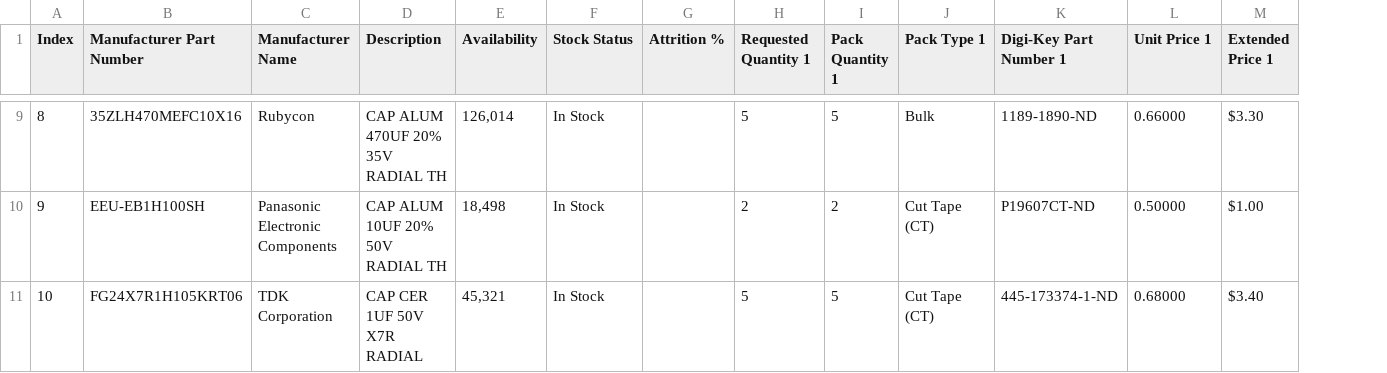
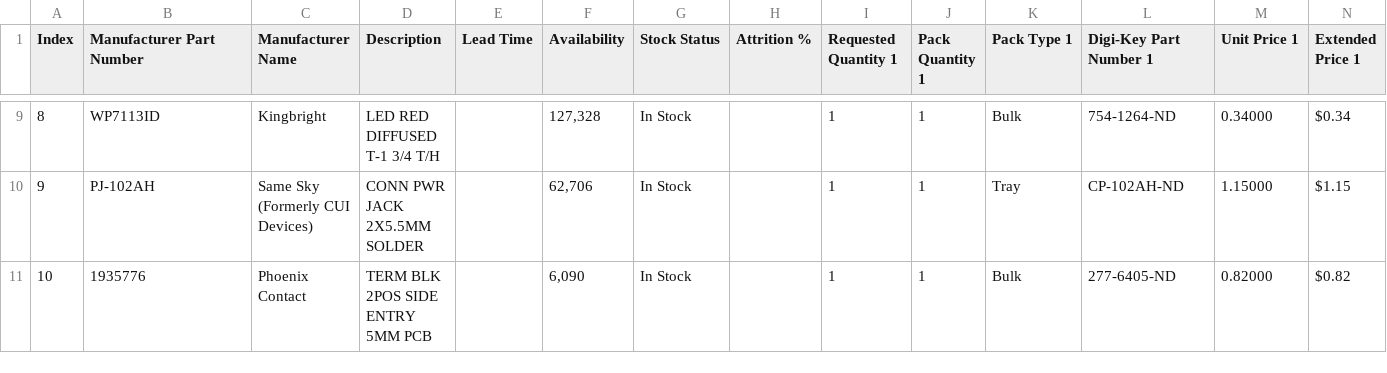
Before and after one commit to halherta/TPA3122D2_Amplifier, a CSV file: DigikeyBom/TPA3122D2New.csv, drawn as a sheet; only a part is shown, gaps mark what is left out; addresses are those after the commit; the diff covers the shown part only; the diff names each change by its address in the sheet, - before the commit and + after, or states it on an @@ line.

```diff
--- a/DigikeyBom/TPA3122D2New.csv
+++ b/DigikeyBom/TPA3122D2New.csv
+column E (Lead Time), empty
-B9 (Manufacturer Part Number): 35ZLH470MEFC10X16
+B9 (Manufacturer Part Number): WP7113ID
-C9 (Manufacturer Name): Rubycon
+C9 (Manufacturer Name): Kingbright
-D9 (Description): CAP ALUM 470UF 20% 35V RADIAL TH
+D9 (Description): LED RED DIFFUSED T-1 3/4 T/H
-F9 (Availability): 126,014
+F9 (Availability): 127,328
-I9 (Requested Quantity 1): 5
+I9 (Requested Quantity 1): 1
-J9 (Pack Quantity 1): 5
+J9 (Pack Quantity 1): 1
-L9 (Digi-Key Part Number 1): 1189-1890-ND
+L9 (Digi-Key Part Number 1): 754-1264-ND
-M9 (Unit Price 1): 0.66000
+M9 (Unit Price 1): 0.34000
-N9 (Extended Price 1): $3.30
+N9 (Extended Price 1): $0.34
-B10 (Manufacturer Part Number): EEU-EB1H100SH
+B10 (Manufacturer Part Number): PJ-102AH
-C10 (Manufacturer Name): Panasonic Electronic Components
+C10 (Manufacturer Name): Same Sky (Formerly CUI Devices)
-D10 (Description): CAP ALUM 10UF 20% 50V RADIAL TH
+D10 (Description): CONN PWR JACK 2X5.5MM SOLDER
-F10 (Availability): 18,498
+F10 (Availability): 62,706
-I10 (Requested Quantity 1): 2
+I10 (Requested Quantity 1): 1
-J10 (Pack Quantity 1): 2
+J10 (Pack Quantity 1): 1
-K10 (Pack Type 1): Cut Tape (CT)
+K10 (Pack Type 1): Tray
-L10 (Digi-Key Part Number 1): P19607CT-ND
+L10 (Digi-Key Part Number 1): CP-102AH-ND
-M10 (Unit Price 1): 0.50000
+M10 (Unit Price 1): 1.15000
-N10 (Extended Price 1): $1.00
+N10 (Extended Price 1): $1.15
-B11 (Manufacturer Part Number): FG24X7R1H105KRT06
+B11 (Manufacturer Part Number): 1935776
-C11 (Manufacturer Name): TDK Corporation
+C11 (Manufacturer Name): Phoenix Contact
-D11 (Description): CAP CER 1UF 50V X7R RADIAL
+D11 (Description): TERM BLK 2POS SIDE ENTRY 5MM PCB
-F11 (Availability): 45,321
+F11 (Availability): 6,090
-I11 (Requested Quantity 1): 5
+I11 (Requested Quantity 1): 1
-J11 (Pack Quantity 1): 5
+J11 (Pack Quantity 1): 1
-K11 (Pack Type 1): Cut Tape (CT)
+K11 (Pack Type 1): Bulk
-L11 (Digi-Key Part Number 1): 445-173374-1-ND
+L11 (Digi-Key Part Number 1): 277-6405-ND
-M11 (Unit Price 1): 0.68000
+M11 (Unit Price 1): 0.82000
-N11 (Extended Price 1): $3.40
+N11 (Extended Price 1): $0.82
```
Also changed, not shown: 163 edited cells elsewhere in this file, 46 other files.
